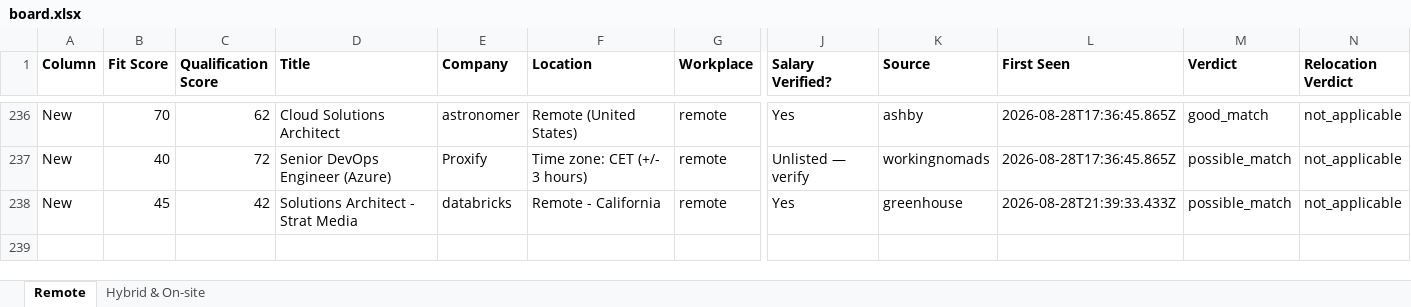
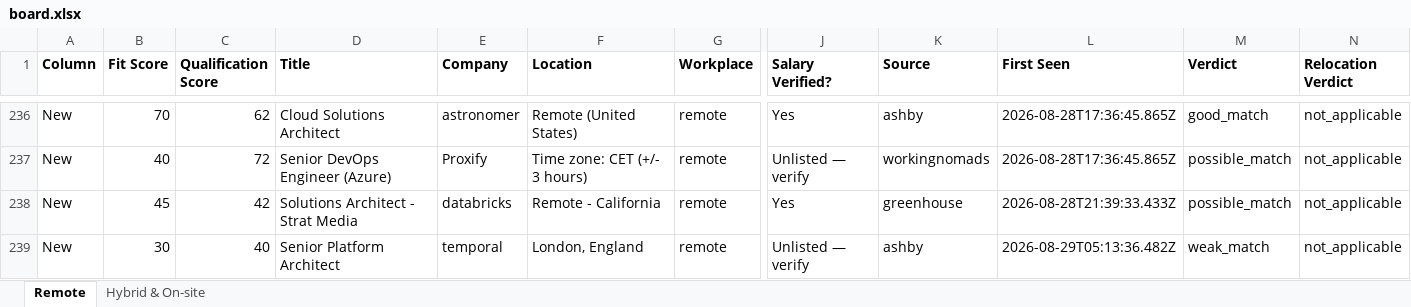
Before and after one commit to naijadamus/goodfela.com, an Excel workbook: hunt/board.xlsx, sheet Remote, drawn as a sheet; only a part is shown, gaps mark what is left out; values as stored, in another font and other column widths than the file's, no borders; rows hold the shown columns only; the diff names each change by its address in the sheet, - before the commit and + after, or states it on an @@ line.

```diff
--- a/hunt/board.xlsx (sheet Remote)
+++ b/hunt/board.xlsx (sheet Remote)
+row 239: New | 30 | 40 | Senior Platform Architect | temporal | London, England | remote | Unlisted — verify | ashby | 2026-08-29T05:13:36.482Z | weak_match | not_applicable
```
Also changed, not shown: sheet Hybrid & On-site, 1 other file.
